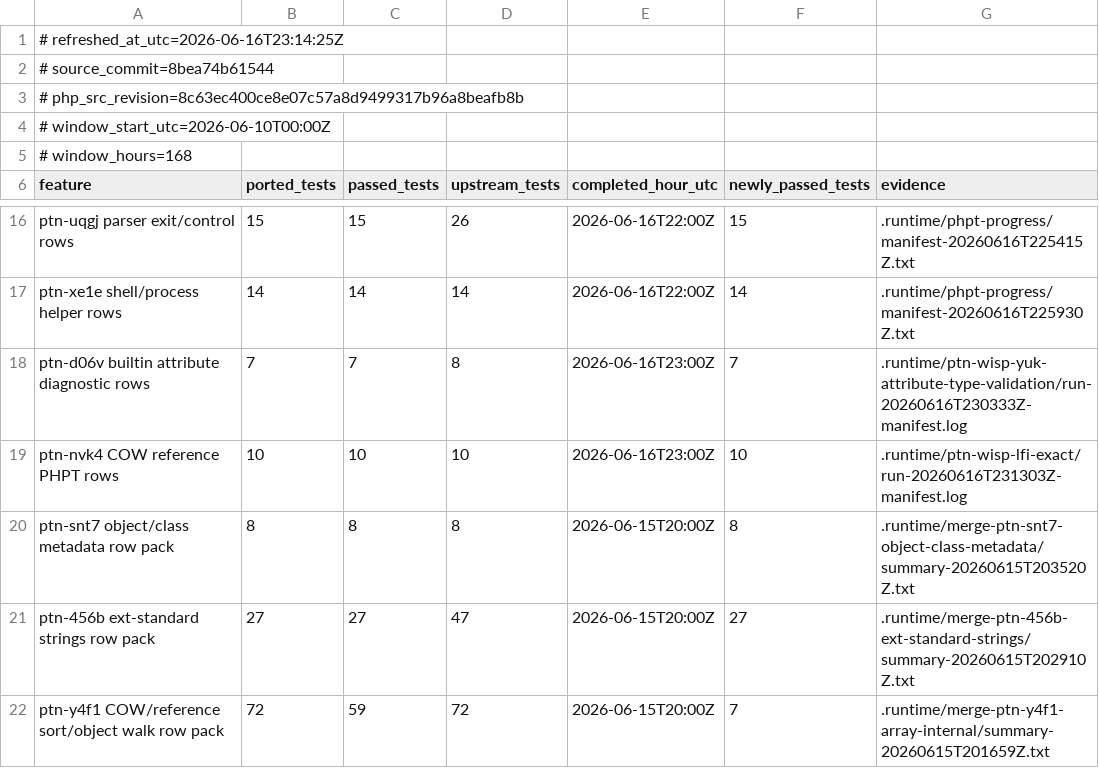
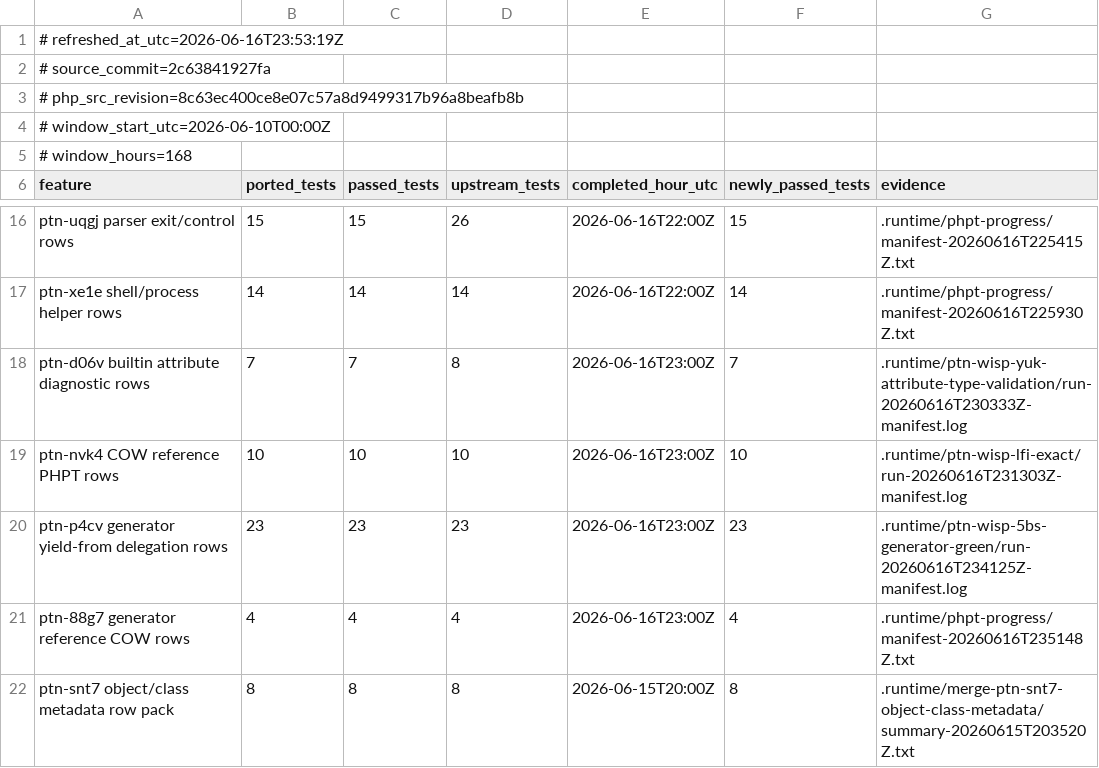
Before and after one commit to adamziel/php-to-native-compiler, a TSV file: tools/status-dashboard-features.tsv, drawn as a sheet; only a part is shown, gaps mark what is left out; the shorter side is filled out with more unchanged rows.

Commit message:
Count merged generator PHPT rows in status dashboard

```diff
--- a/tools/status-dashboard-features.tsv
+++ b/tools/status-dashboard-features.tsv
@@ -1,3 +1,3 @@
-# refreshed_at_utc=2026-06-16T23:14:25Z
-# source_commit=8bea74b61544
+# refreshed_at_utc=2026-06-16T23:53:19Z
+# source_commit=2c63841927fa
 # php_src_revision=8c63ec400ce8e07c57a8d9499317b96a8beafb8b
@@ -19,2 +19,4 @@ ptn-d06v builtin attribute diagnostic rows	7	7	8	2026-06-16T23:00Z	7	.runtime/pt
 ptn-nvk4 COW reference PHPT rows	10	10	10	2026-06-16T23:00Z	10	.runtime/ptn-wisp-lfi-exact/run-20260616T231303Z-manifest.log
+ptn-p4cv generator yield-from delegation rows	23	23	23	2026-06-16T23:00Z	23	.runtime/ptn-wisp-5bs-generator-green/run-20260616T234125Z-manifest.log
+ptn-88g7 generator reference COW rows	4	4	4	2026-06-16T23:00Z	4	.runtime/phpt-progress/manifest-20260616T235148Z.txt
 ptn-snt7 object/class metadata row pack	8	8	8	2026-06-15T20:00Z	8	.runtime/merge-ptn-snt7-object-class-metadata/summary-20260615T203520Z.txt
```
Also changed, not shown: 2 other files.
